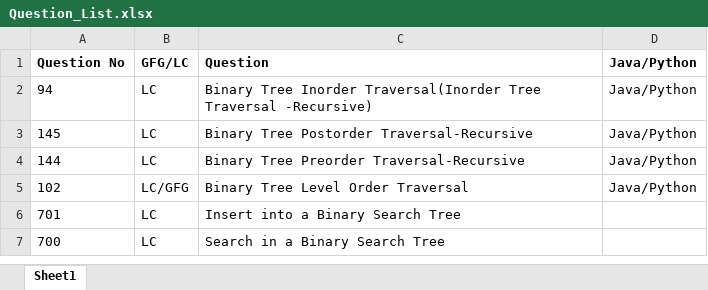
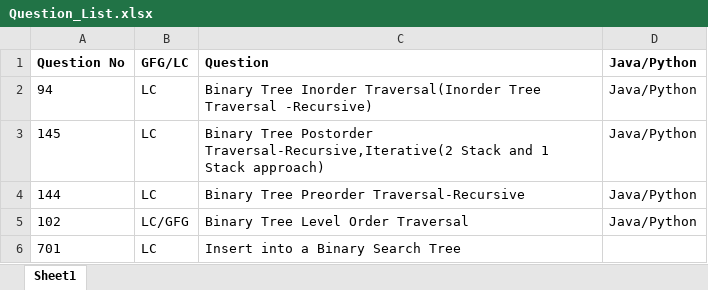
Before and after one commit to ParagNaik2021/Leetcode, an Excel workbook: Binary Search Tree/Java/Question_List.xlsx, sheet Sheet1, drawn as a sheet; only a part is shown; the shorter side is filled out with more unchanged rows; values as stored, in another font and other column widths than the file's, no borders; the diff names each change by its address in the sheet, - before the commit and + after, or states it on an @@ line.

Commit message:
PostOrder Traversal using 2 stack approach
PostOrder Traversal using 2 stack approach

```diff
--- a/Binary Search Tree/Java/Question_List.xlsx (sheet Sheet1)
+++ b/Binary Search Tree/Java/Question_List.xlsx (sheet Sheet1)
-C3 (Question): …Tree Postorder Traversal-Recursive
+C3 (Question): …Tree Postorder Traversal-Recursive,Iterative(2 Stack and 1 Stack approach)
```
Also changed, not shown: 1 other file.
